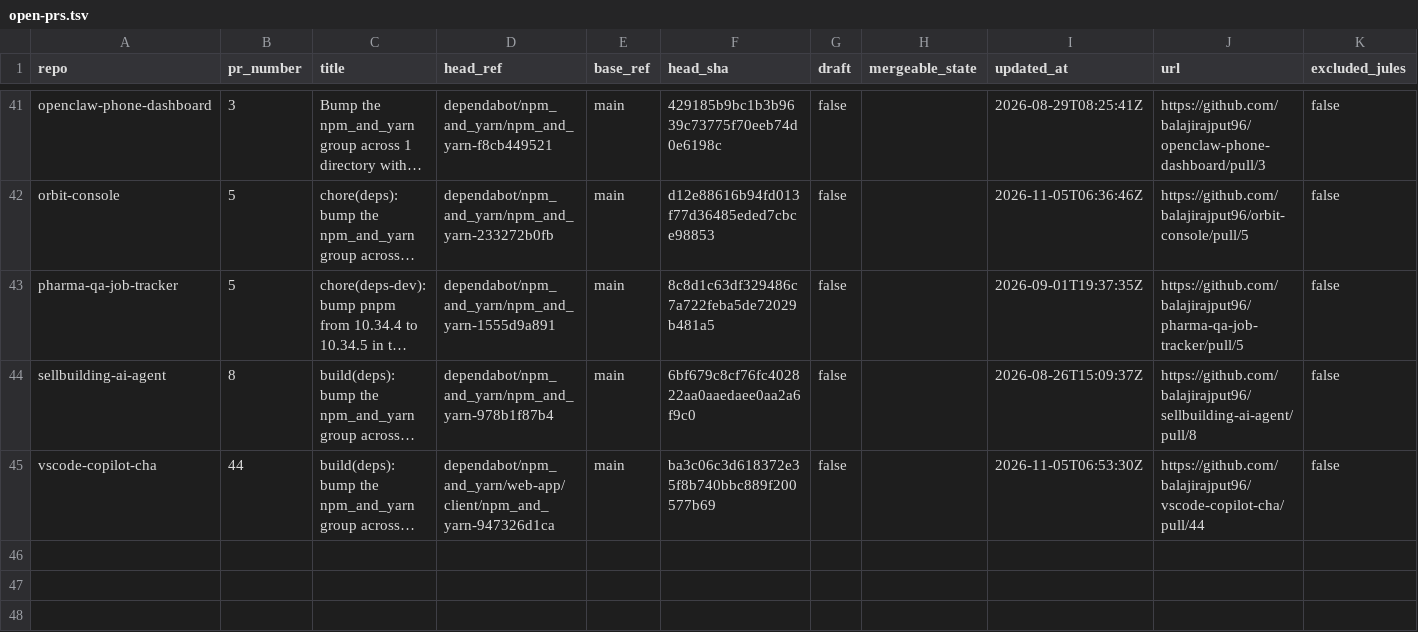
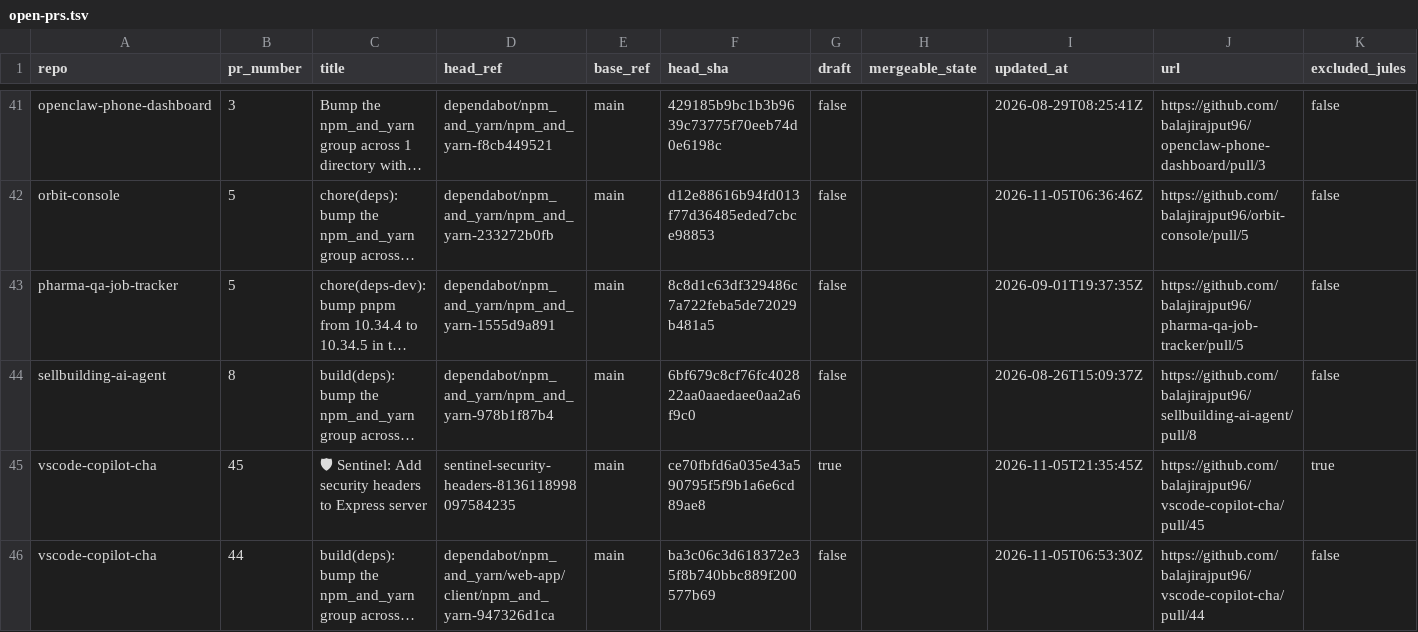
Before and after one commit to balajirajput96/github-audit-automation, a TSV file: artifacts/open-prs.tsv, drawn as a sheet; only a part is shown, gaps mark what is left out; long unchanged cells end in …; the diff names each change by its address in the sheet, - before the commit and + after, or states it on an @@ line.

```diff
--- a/artifacts/open-prs.tsv
+++ b/artifacts/open-prs.tsv
+row 45: vscode-copilot-cha | 45 | 🛡 Sentinel: Add security headers to Express server | sentinel-security-headers-8136118998097584235 | main | ce70fbfd6a035e43a590795f5f9b1a6e6cd89ae8 | true |  | 2026-11-05T21:35:45Z | https://github.com/balajirajput96/vscode-copilot-cha/pull/45 | true
```
Also changed, not shown: artifacts/recent-failures.tsv, artifacts/recent-runs.tsv, 4 other files.
